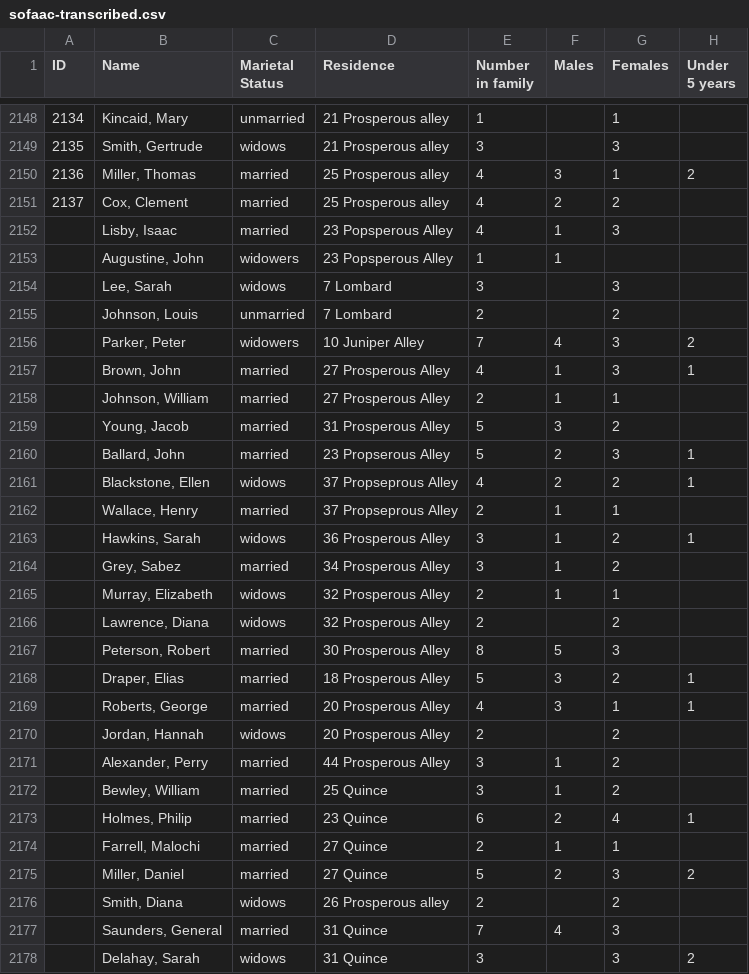
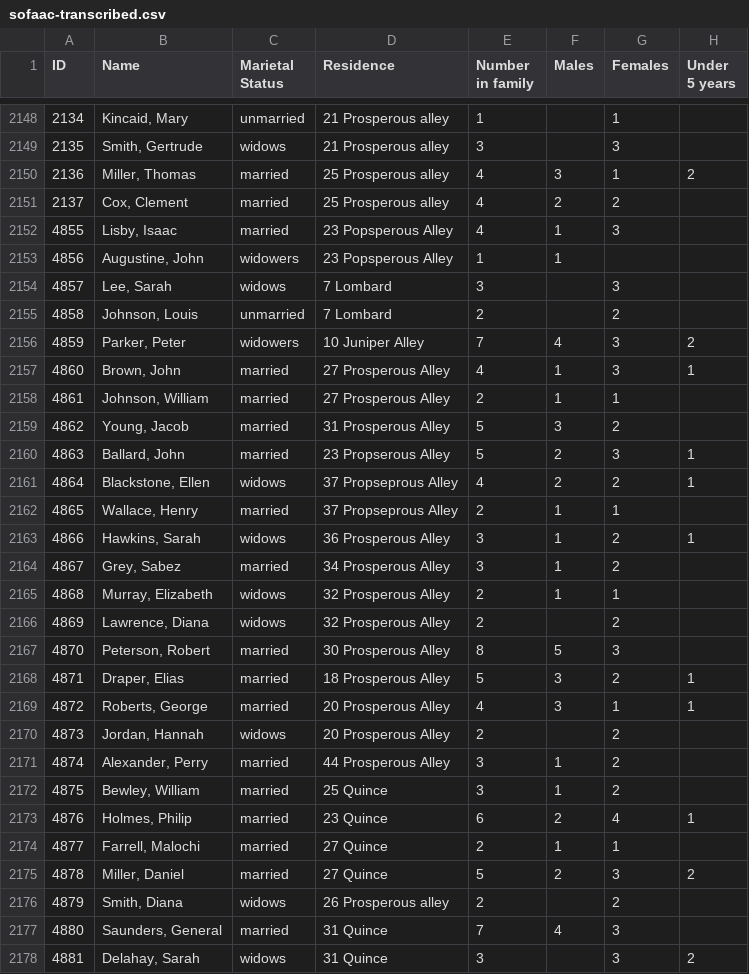
Before and after one commit to swat-ds/datasets, a CSV file: 1847census/sofaac-transcribed.csv, drawn as a sheet; only a part is shown, gaps mark what is left out; the diff covers the shown part only; the diff names each change by its address in the sheet, - before the commit and + after, or states it on an @@ line.

```diff
--- a/1847census/sofaac-transcribed.csv
+++ b/1847census/sofaac-transcribed.csv
-A2152 (ID): (empty)
+A2152 (ID): 4855
-A2153 (ID): (empty)
+A2153 (ID): 4856
-A2154 (ID): (empty)
+A2154 (ID): 4857
-A2155 (ID): (empty)
+A2155 (ID): 4858
-A2156 (ID): (empty)
+A2156 (ID): 4859
-A2157 (ID): (empty)
+A2157 (ID): 4860
-A2158 (ID): (empty)
+A2158 (ID): 4861
-A2159 (ID): (empty)
+A2159 (ID): 4862
-A2160 (ID): (empty)
+A2160 (ID): 4863
-A2161 (ID): (empty)
+A2161 (ID): 4864
-A2162 (ID): (empty)
+A2162 (ID): 4865
-A2163 (ID): (empty)
+A2163 (ID): 4866
-A2164 (ID): (empty)
+A2164 (ID): 4867
-A2165 (ID): (empty)
+A2165 (ID): 4868
-A2166 (ID): (empty)
+A2166 (ID): 4869
-A2167 (ID): (empty)
+A2167 (ID): 4870
-A2168 (ID): (empty)
+A2168 (ID): 4871
-A2169 (ID): (empty)
+A2169 (ID): 4872
-A2170 (ID): (empty)
+A2170 (ID): 4873
-A2171 (ID): (empty)
+A2171 (ID): 4874
-A2172 (ID): (empty)
+A2172 (ID): 4875
-A2173 (ID): (empty)
+A2173 (ID): 4876
-A2174 (ID): (empty)
+A2174 (ID): 4877
-A2175 (ID): (empty)
+A2175 (ID): 4878
-A2176 (ID): (empty)
+A2176 (ID): 4879
-A2177 (ID): (empty)
+A2177 (ID): 4880
-A2178 (ID): (empty)
+A2178 (ID): 4881
```
Also changed, not shown: 36 edited cells elsewhere in this file, 1 other file.
